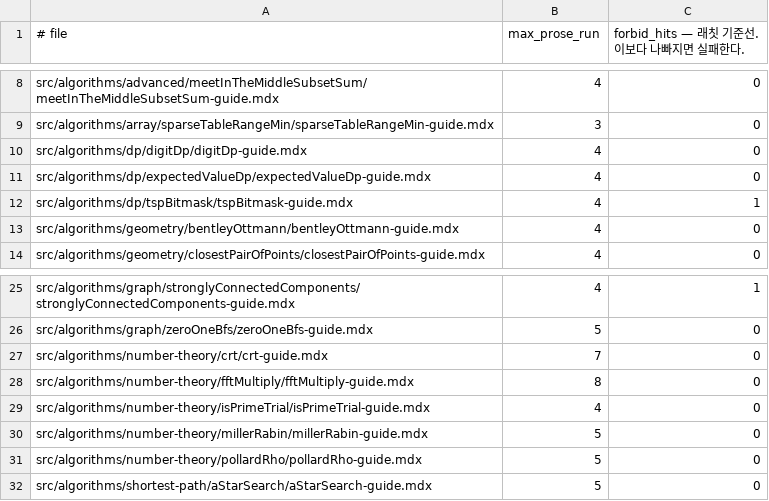
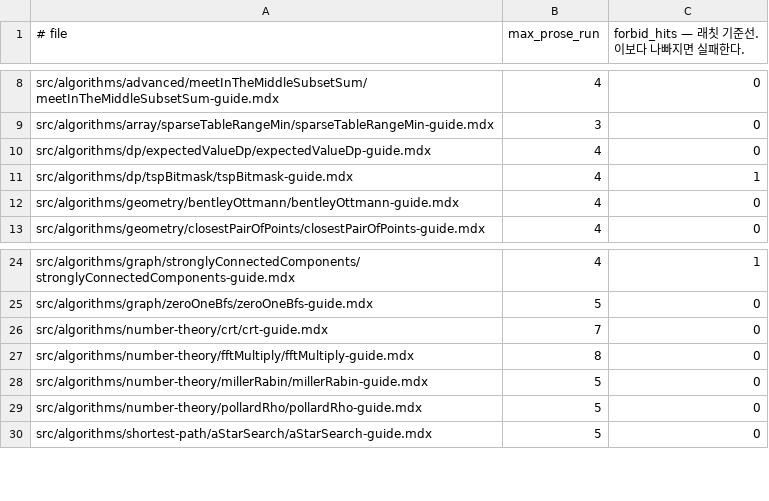
Before and after one commit to centurio1987/grow-up-programming, a TSV file: tools/_baseline/guide-rhythm.tsv, drawn as a sheet; only a part is shown, gaps mark what is left out; the diff names each change by its address in the sheet, - before the commit and + after, or states it on an @@ line.

```diff
--- a/tools/_baseline/guide-rhythm.tsv
+++ b/tools/_baseline/guide-rhythm.tsv
-row 10: src/algorithms/dp/digitDp/digitDp-guide.mdx | 4 | 0
-row 29: src/algorithms/number-theory/isPrimeTrial/isPrimeTrial-guide.mdx | 4 | 0
```
Also changed, not shown: 7 other files.
